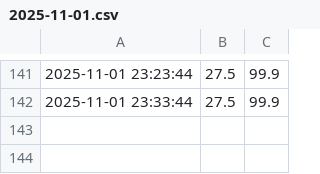
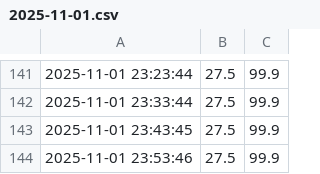
Before and after one commit to Useless007/iot-logger, a CSV file: dht_logs/2025-11-01.csv, drawn as a sheet; only a part is shown, gaps mark what is left out.

Commit message:
data: update logs at 2025-11-02 11:29:29

```diff
--- a/dht_logs/2025-11-01.csv
+++ b/dht_logs/2025-11-01.csv
@@ -142 +142,3 @@
 2025-11-01 23:33:44,27.5,99.9
+2025-11-01 23:43:45,27.5,99.9
+2025-11-01 23:53:46,27.5,99.9
```
Also changed, not shown: 1 other file.
